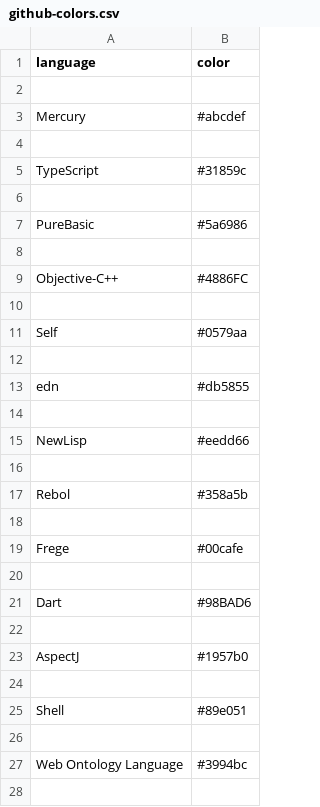
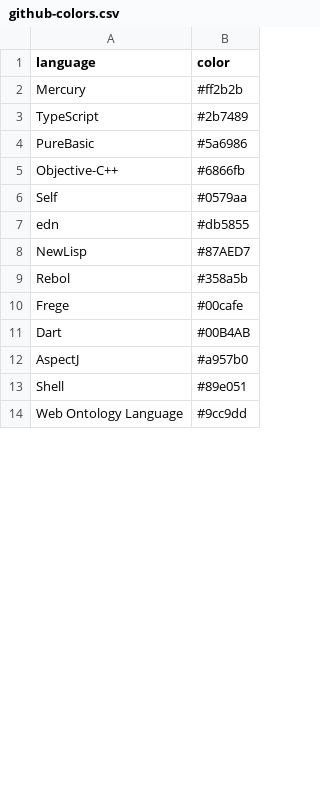
Before and after one commit to Diastro/github-colors, a CSV file: github-colors.csv, drawn as a sheet; only a part is shown; the diff covers the shown part only.

```diff
--- a/github-colors.csv
+++ b/github-colors.csv
@@ -1,28 +1,14 @@
 language,color
-
-Mercury,#abcdef
-
-TypeScript,#31859c
-
+Mercury,#ff2b2b
+TypeScript,#2b7489
 PureBasic,#5a6986
-
-Objective-C++,#4886FC
-
+Objective-C++,#6866fb
 Self,#0579aa
-
 edn,#db5855
-
-NewLisp,#eedd66
-
+NewLisp,#87AED7
 Rebol,#358a5b
-
 Frege,#00cafe
-
-Dart,#98BAD6
-
-AspectJ,#1957b0
-
+Dart,#00B4AB
+AspectJ,#a957b0
 Shell,#89e051
-
-Web Ontology Language,#3994bc
-
+Web Ontology Language,#9cc9dd
```
Also changed, not shown: 166 removed rows and 62 edited cells elsewhere in this file, 1 other file.
